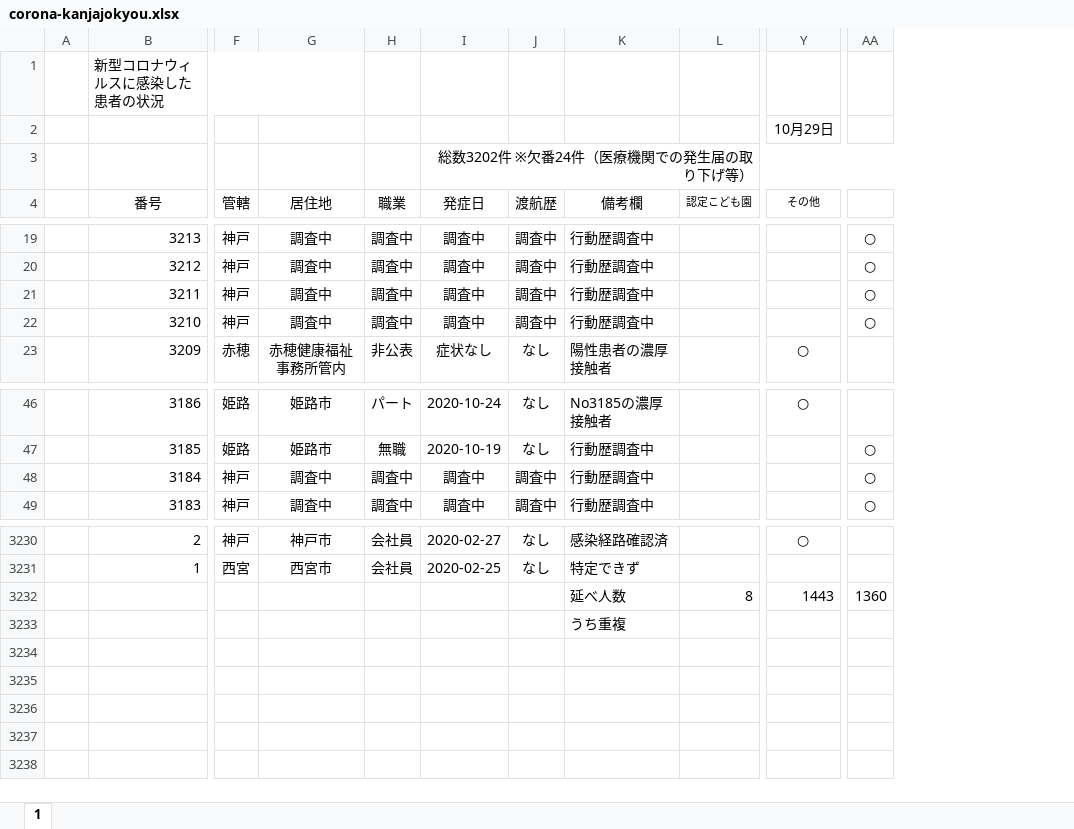
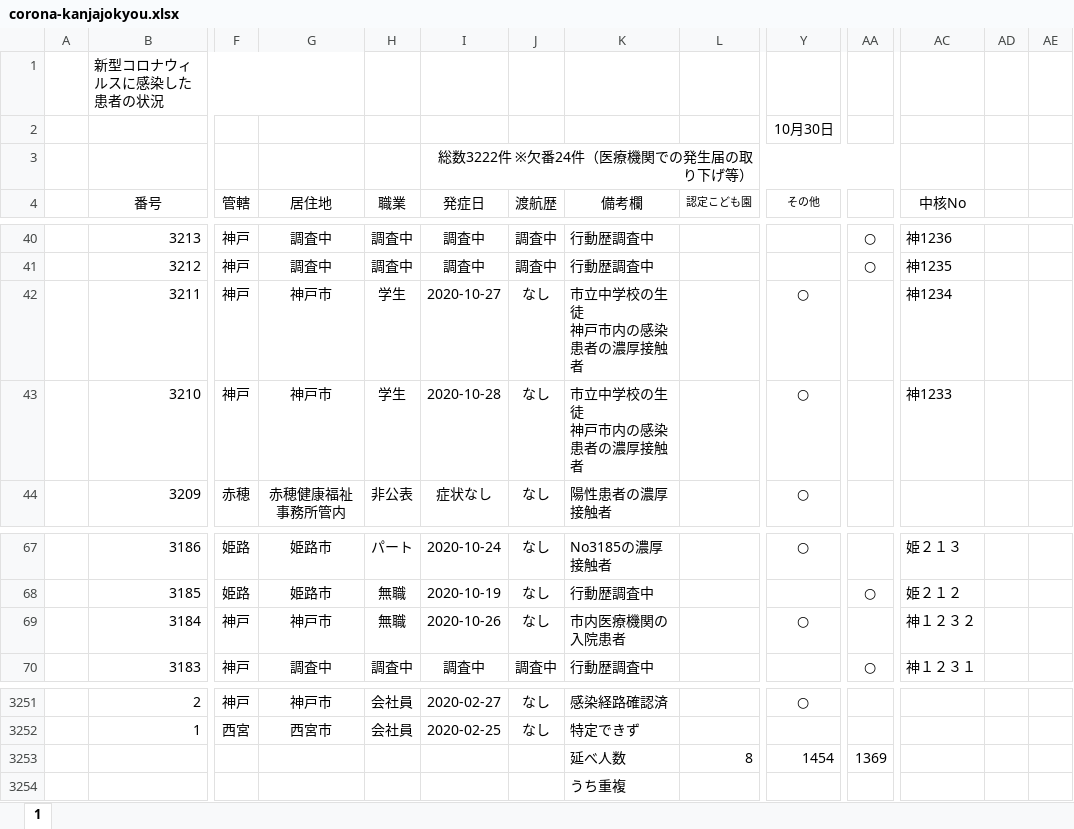
Before and after one commit to stop-covid19-hyogo/covid19-scraping, an Excel workbook: corona-kanjajokyou.xlsx, sheet 1, drawn as a sheet; only a part is shown, gaps mark what is left out; values as stored, in another font and other column widths than the file's, no borders; charts and pictures and conditional formats not drawn; addresses are those after the commit; ↵ is a line break in a cell; the diff covers the shown part only; the diff names each change by its address in the sheet, - before the commit and + after, or states it on an @@ line.

```diff
--- a/corona-kanjajokyou.xlsx (sheet 1)
+++ b/corona-kanjajokyou.xlsx (sheet 1)
+column AC (中核No), rows 40-43: 神1236 | 神1235 | 神1234 | 神1233; rows 67-70: 姫２１３ | 姫２１２ | 神１２３２ | 神１２３１
+column AD, empty
+column AE, empty
-Y2 (その他): 10月29日
+Y2 (その他): 10月30日
-I3 (発症日): 総数3202件 ※欠番24件（医療機関での発生届の取り下げ等）
+I3 (発症日): 総数3222件 ※欠番24件（医療機関での発生届の取り下げ等）
-G42:G43 (居住地): 調査中
+G42:G43 (居住地): 神戸市
-H42:H43 (職業): 調査中
+H42:H43 (職業): 学生
-I42 (発症日): 調査中
+I42 (発症日): 2020-10-27
-J42:J43 (渡航歴): 調査中
+J42:J43 (渡航歴): なし
-K42:K43 (備考欄): 行動歴調査中
+K42:K43 (備考欄): 市立中学校の生徒 ↵ 神戸市内の感染患者の濃厚接触者
-Y42:Y43 (その他): (empty)
+Y42:Y43 (その他): ○
-AA42:AA43: ○
+AA42:AA43: (empty)
-I43 (発症日): 調査中
+I43 (発症日): 2020-10-28
-G69 (居住地): 調査中
+G69 (居住地): 神戸市
-H69 (職業): 調査中
+H69 (職業): 無職
-I69 (発症日): 調査中
+I69 (発症日): 2020-10-26
-J69 (渡航歴): 調査中
+J69 (渡航歴): なし
-K69 (備考欄): 行動歴調査中
+K69 (備考欄): 市内医療機関の入院患者
-Y69 (その他): (empty)
+Y69 (その他): ○
-AA69: ○
+AA69: (empty)
-Y3253 (その他): 1443
+Y3253 (その他): 1454
-AA3253: 1360
+AA3253: 1369
```
Also changed, not shown: 21 added rows elsewhere in this sheet, formulas that keep their value, charts or pictures, 6 other files.
